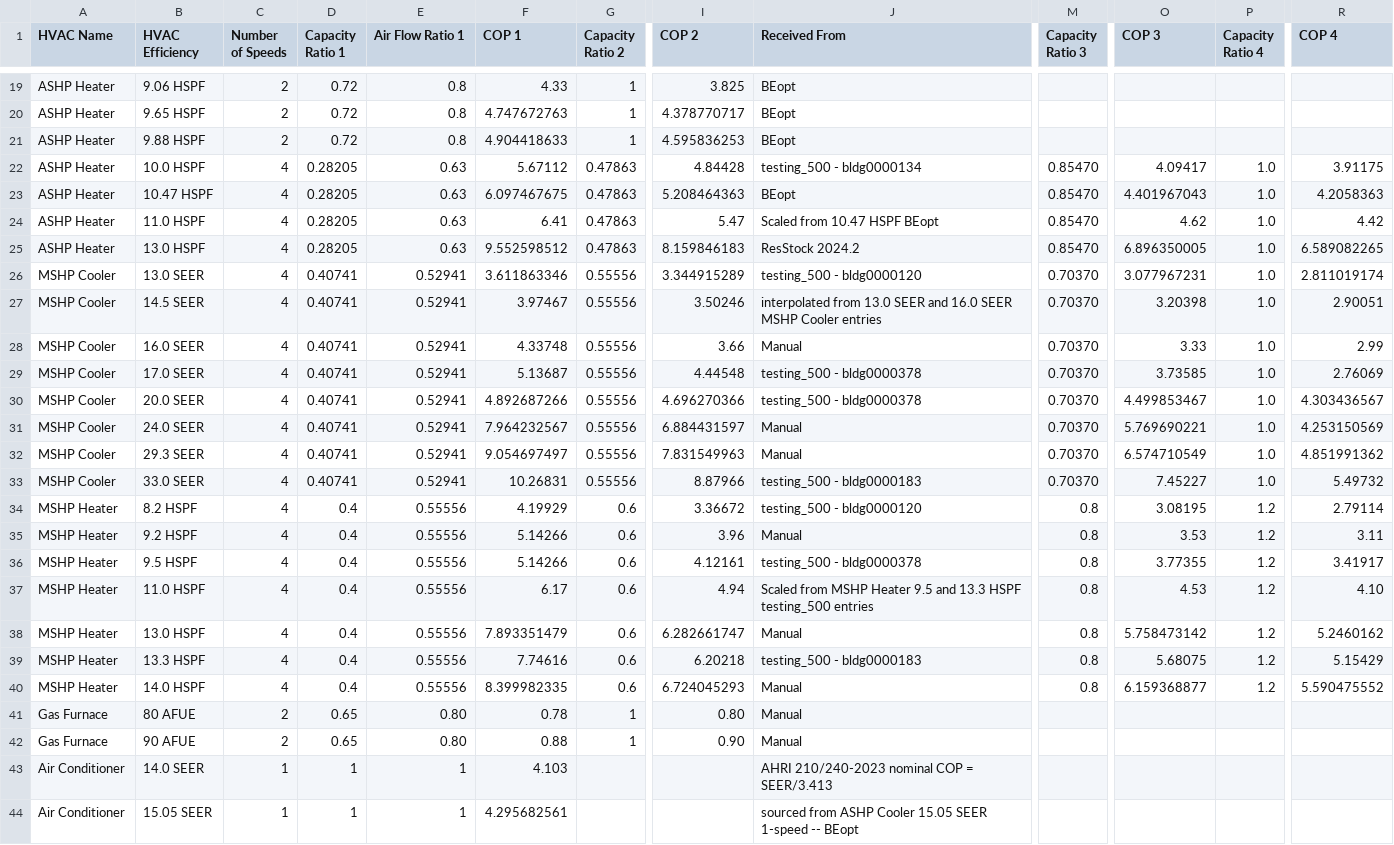
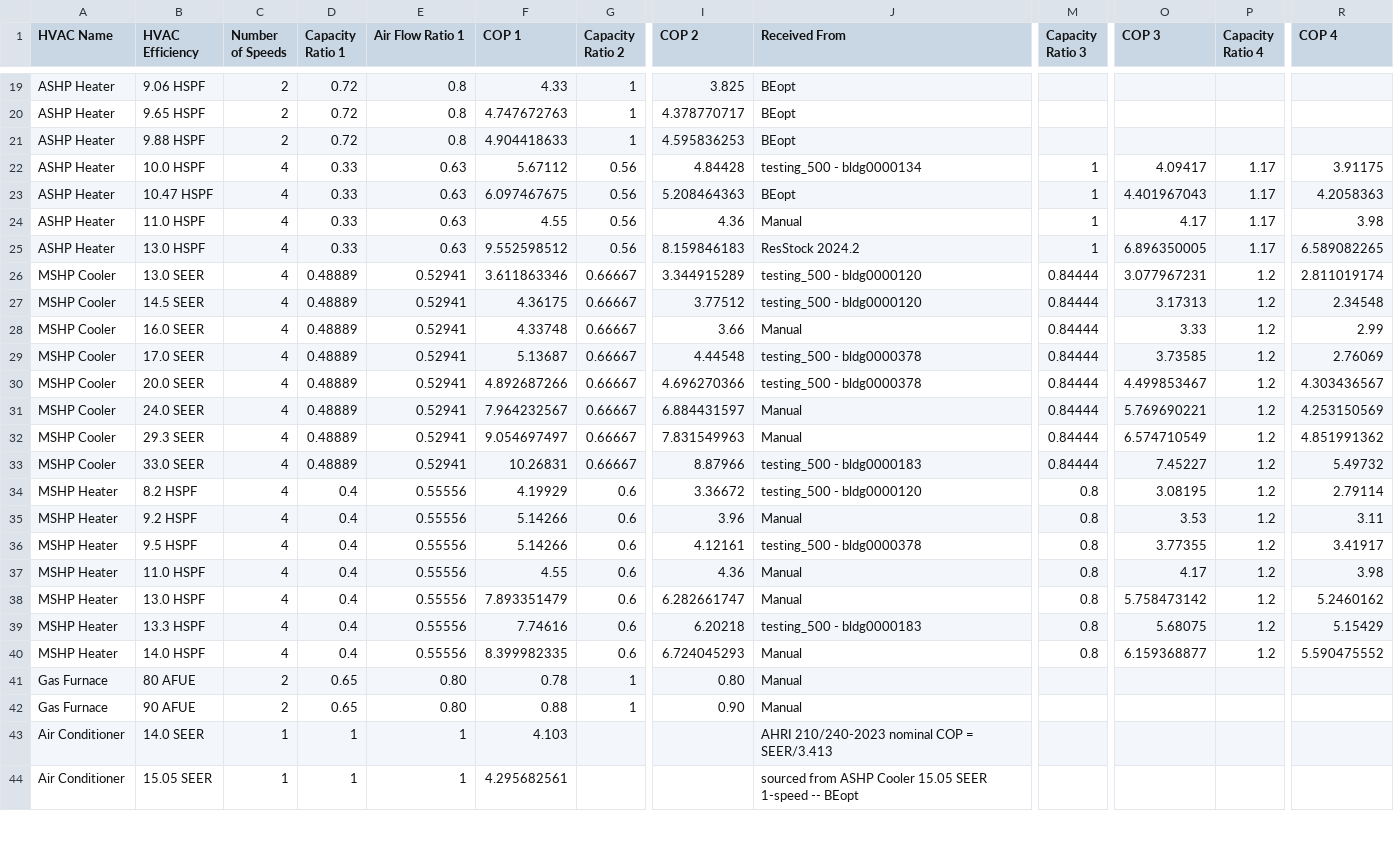
Before and after one commit to AZX-PBC-OSS/HARES, a CSV file: defaults/HVAC Multispeed Parameters.csv, drawn as a sheet; only a part is shown, gaps mark what is left out; the diff names each change by its address in the sheet, - before the commit and + after, or states it on an @@ line.

Commit message:
fix: the multispeed CSV rows are OCHRE's verbatim
Every row OCHRE ships in defaults/HVAC Multispeed Parameters.csv is
restored byte-for-byte, including the Received From provenance column:
the ASHP Heater 4-speed capacity ratios (renormalized by 1/1.17), the
MSHP Cooler ratios (by 1/1.2), the MSHP Heater 11.0 HSPF row and the
MSHP Cooler 14.5 SEER row (COPs re-derived for HARES). The reference's
data is the reference's data; a re-derivation must not live silently
in a defaults file. The shipped_multispeed_rows_match_ochre_verbatim
pin compares every vendored row line-for-line, and the MSHP Heater
pin covers all seven rows.

A declared min_compressor_fraction is explicit through the resolve
path (Option, not a sentinel compare): a declared 0.25 keeps the even
stage family, pinned by test.

The heater's fan-specific power is sized after the stage table is
final and normalizes to the top stage's airflow, OCHRE's max-flow
normalization (HVAC.py:126-150): the pre-fix fallback overdraws the
1.2 top stage by 20 percent. The CSV's Air Flow Ratio columns are
unread on both sides, registered as D-032.

The D-020 entry gains the restored rows, the out-of-scope families'
state, the lockout citation (hpxml.py:947-951) and the bitwise-golden
statement; the parity comment names the fan's capacity-proportional
flow as the stage table's only vote in the ER-only window.

```diff
--- a/defaults/HVAC Multispeed Parameters.csv
+++ b/defaults/HVAC Multispeed Parameters.csv
-D22:D25 (Capacity Ratio 1): 0.28205
+D22:D25 (Capacity Ratio 1): 0.33
-G22:G25 (Capacity Ratio 2): 0.47863
+G22:G25 (Capacity Ratio 2): 0.56
-M22:M25 (Capacity Ratio 3): 0.85470
+M22:M25 (Capacity Ratio 3): 1
-P22:P25 (Capacity Ratio 4): 1.0
+P22:P25 (Capacity Ratio 4): 1.17
-F24 (COP 1): 6.41
+F24 (COP 1): 4.55
-I24 (COP 2): 5.47
+I24 (COP 2): 4.36
-J24 (Received From): Scaled from 10.47 HSPF BEopt
+J24 (Received From): Manual
-O24 (COP 3): 4.62
+O24 (COP 3): 4.17
-R24 (COP 4): 4.42
+R24 (COP 4): 3.98
-D26:D33 (Capacity Ratio 1): 0.40741
+D26:D33 (Capacity Ratio 1): 0.48889
-G26:G33 (Capacity Ratio 2): 0.55556
+G26:G33 (Capacity Ratio 2): 0.66667
-M26:M33 (Capacity Ratio 3): 0.70370
+M26:M33 (Capacity Ratio 3): 0.84444
-P26:P33 (Capacity Ratio 4): 1.0
+P26:P33 (Capacity Ratio 4): 1.2
-F27 (COP 1): 3.97467
+F27 (COP 1): 4.36175
-I27 (COP 2): 3.50246
+I27 (COP 2): 3.77512
-J27 (Received From): interpolated from 13.0 SEER and 16.0 SEER MSHP Cooler entries
+J27 (Received From): testing_500 - bldg0000120
-O27 (COP 3): 3.20398
+O27 (COP 3): 3.17313
-R27 (COP 4): 2.90051
+R27 (COP 4): 2.34548
-F37 (COP 1): 6.17
+F37 (COP 1): 4.55
-I37 (COP 2): 4.94
+I37 (COP 2): 4.36
-J37 (Received From): Scaled from MSHP Heater 9.5 and 13.3 HSPF testing_500 entries
+J37 (Received From): Manual
-O37 (COP 3): 4.53
+O37 (COP 3): 4.17
-R37 (COP 4): 4.10
+R37 (COP 4): 3.98
```
Also changed, not shown: 13 other files.
